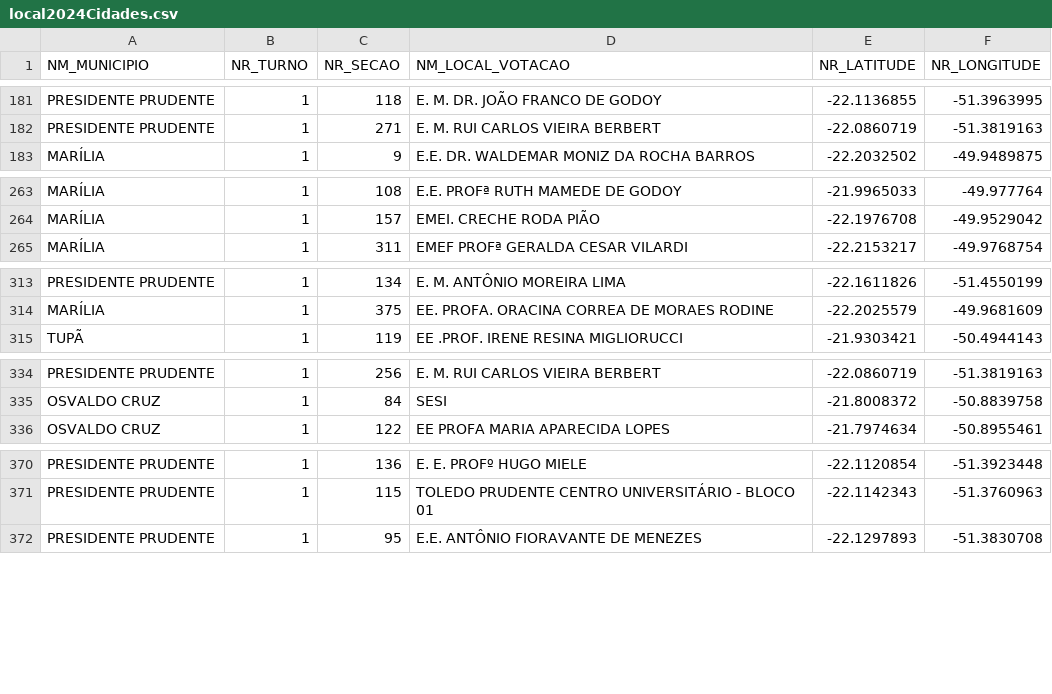
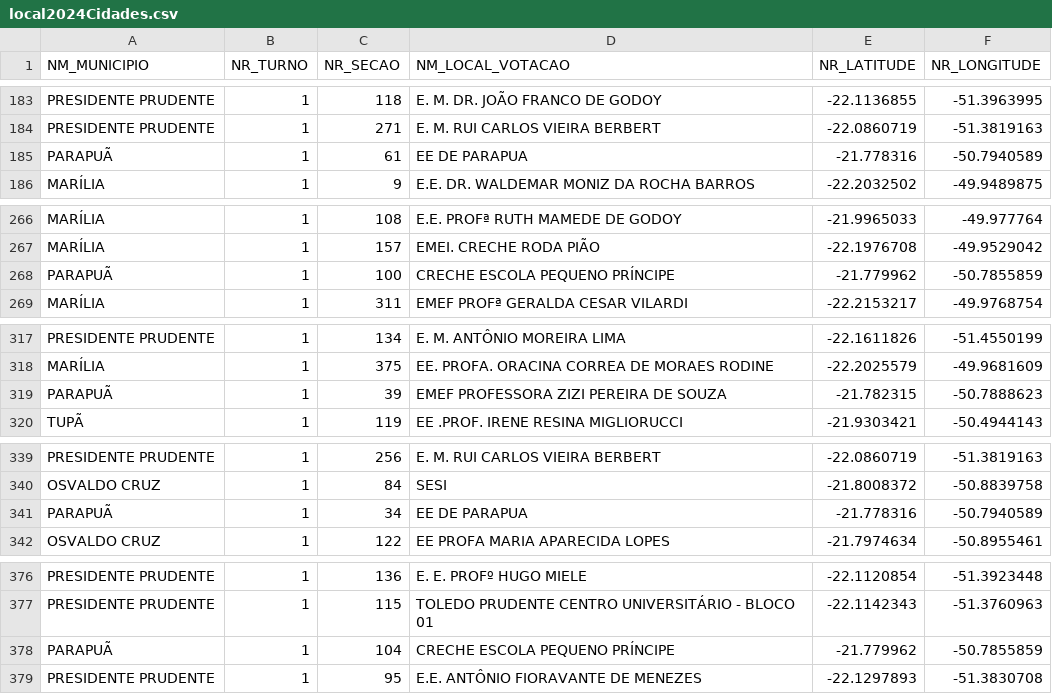
Before and after one commit to joaohernandes/datainpolitics, a CSV file: aplicacao/Dados/local2024Cidades.csv, drawn as a sheet; only a part is shown, gaps mark what is left out; the diff covers the shown part only.

```diff
--- a/aplicacao/Dados/local2024Cidades.csv
+++ b/aplicacao/Dados/local2024Cidades.csv
@@ -182,2 +184,3 @@ PRESIDENTE PRUDENTE,1,118,E. M. DR. JOÃO FRANCO DE GODOY,-22.1136855,-51.396399
 PRESIDENTE PRUDENTE,1,271,E. M. RUI CARLOS VIEIRA BERBERT,-22.0860719,-51.3819163
+PARAPUÃ,1,61,EE DE PARAPUA,-21.778316,-50.7940589
 MARÍLIA,1,9,E.E. DR. WALDEMAR MONIZ DA ROCHA BARROS ,-22.2032502,-49.9489875
@@ -264,2 +267,3 @@ MARÍLIA,1,108,E.E. PROFª RUTH MAMEDE DE GODOY ,-21.9965033,-49.977764
 MARÍLIA,1,157,EMEI. CRECHE RODA PIÃO ,-22.1976708,-49.9529042
+PARAPUÃ,1,100,CRECHE ESCOLA PEQUENO PRÍNCIPE,-21.779962,-50.7855859
 MARÍLIA,1,311,EMEF PROFª  GERALDA CESAR VILARDI,-22.2153217,-49.9768754
@@ -314,2 +318,3 @@ PRESIDENTE PRUDENTE,1,134,E. M. ANTÔNIO MOREIRA LIMA,-22.1611826,-51.4550199
 MARÍLIA,1,375,EE. PROFA. ORACINA CORREA DE MORAES RODINE,-22.2025579,-49.9681609
+PARAPUÃ,1,39,EMEF PROFESSORA ZIZI PEREIRA DE SOUZA,-21.782315,-50.7888623
 TUPÃ,1,119,EE .PROF. IRENE RESINA MIGLIORUCCI,-21.9303421,-50.4944143
@@ -335,2 +340,3 @@ PRESIDENTE PRUDENTE,1,256,E. M. RUI CARLOS VIEIRA BERBERT,-22.0860719,-51.381916
 OSVALDO CRUZ,1,84,SESI,-21.8008372,-50.8839758
+PARAPUÃ,1,34,EE DE PARAPUA,-21.778316,-50.7940589
 OSVALDO CRUZ,1,122,EE PROFA MARIA APARECIDA LOPES,-21.7974634,-50.8955461
@@ -371,2 +377,3 @@ PRESIDENTE PRUDENTE,1,136,E. E. PROFº HUGO MIELE,-22.1120854,-51.3923448
 PRESIDENTE PRUDENTE,1,115,TOLEDO PRUDENTE CENTRO UNIVERSITÁRIO - BLOCO 01,-22.1142343,-51.3760963
+PARAPUÃ,1,104,CRECHE ESCOLA PEQUENO PRÍNCIPE,-21.779962,-50.7855859
 PRESIDENTE PRUDENTE,1,95,E.E. ANTÔNIO FIORAVANTE DE MENEZES,-22.1297893,-51.3830708
```
Also changed, not shown: 23 added rows elsewhere in this file, aplicacao/Dados/local2020Cidades.csv, 7 other files.
